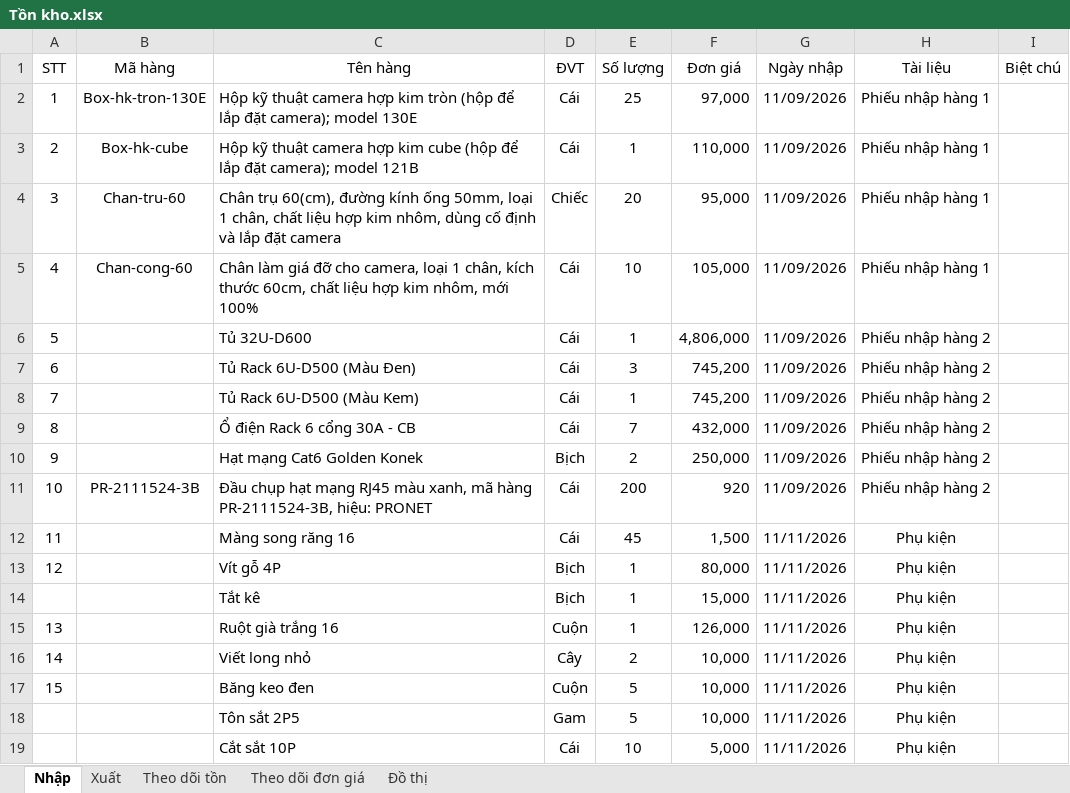
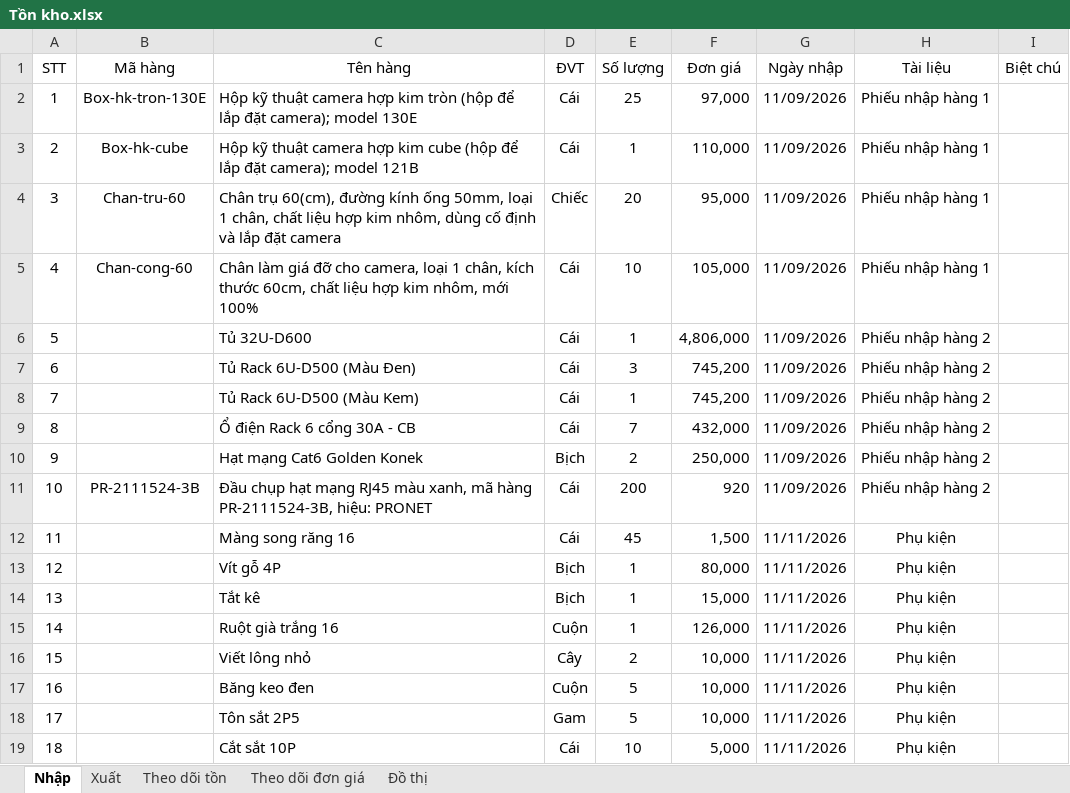
Before and after one commit to lythanhdat21/Preschool-Q2_Elec_ELV, an Excel workbook: Tồn kho.xlsx, sheet Nhập, drawn as a sheet; values as stored, in another font and other column widths than the file's, no borders; the diff names each change by its address in the sheet, - before the commit and + after, or states it on an @@ line.

```diff
--- a/Tồn kho.xlsx (sheet Nhập)
+++ b/Tồn kho.xlsx (sheet Nhập)
@@ column A (STT) renumbered from row 14 down @@
-C16 (Tên hàng): Viết long nhỏ
+C16 (Tên hàng): Viết lông nhỏ
```
Also changed, not shown: sheet Theo dõi tồn, sheet Theo dõi đơn giá, formulas that keep their value, 1 other file.
